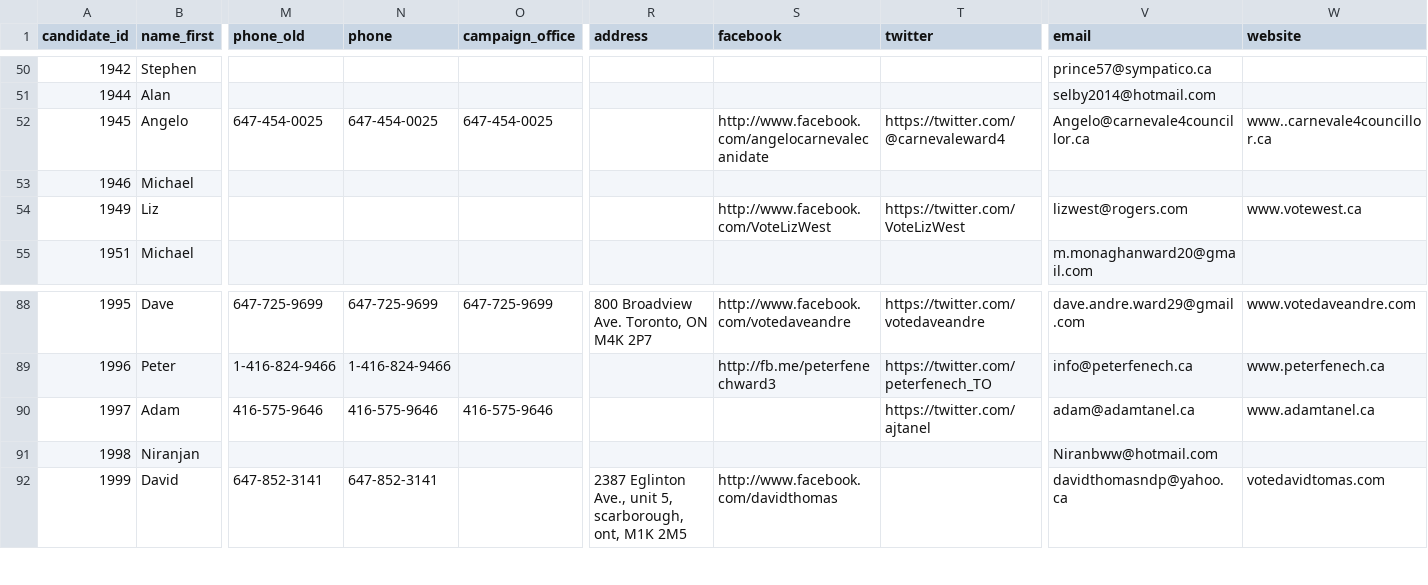
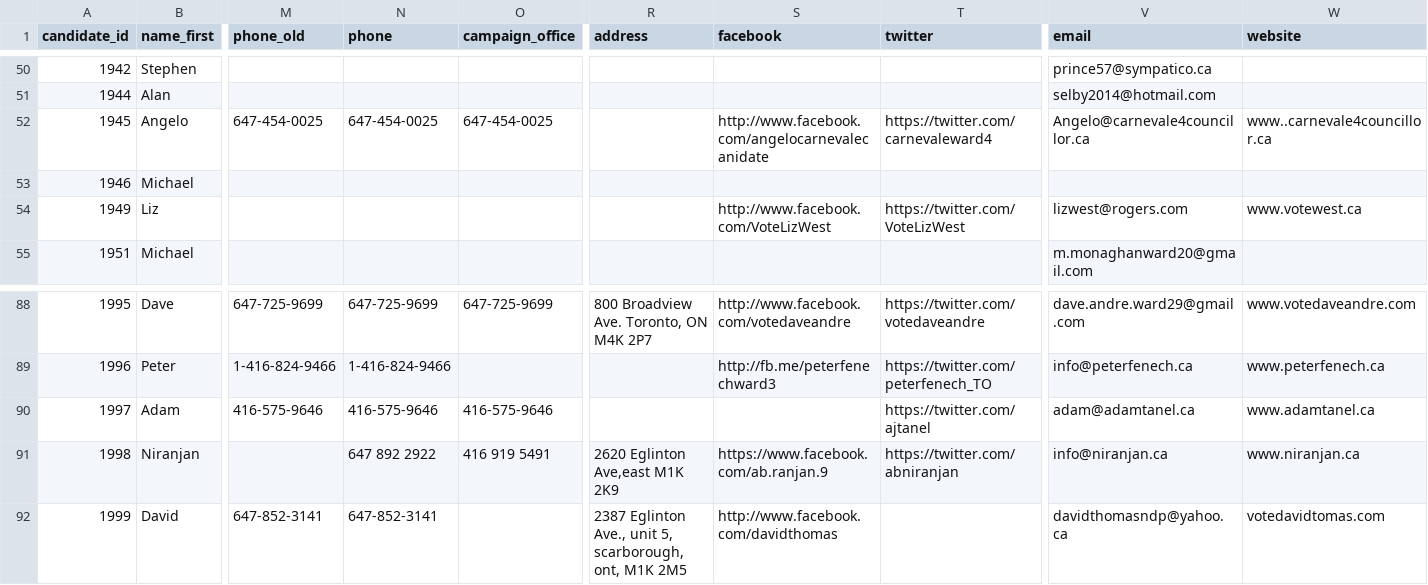
Before and after one commit to phillipadsmith/everycandidate.org, a CSV file: _data/toronto_council.csv, drawn as a sheet; only a part is shown, gaps mark what is left out; the diff names each change by its address in the sheet, - before the commit and + after, or states it on an @@ line.

Commit message:
Data update from contribution. Got to get this automated!

```diff
--- a/_data/toronto_council.csv
+++ b/_data/toronto_council.csv
-T52 (twitter): https://twitter.com/@carnevaleward4
+T52 (twitter): https://twitter.com/carnevaleward4
-N91 (phone): (empty)
+N91 (phone): 647 892 2922
-O91 (campaign_office): (empty)
+O91 (campaign_office): 416 919 5491
-R91 (address): (empty)
+R91 (address): 2620 Eglinton Ave,east M1K 2K9
-S91 (facebook): (empty)
+S91 (facebook): https://www.facebook.com/ab.ranjan.9
-T91 (twitter): (empty)
+T91 (twitter): https://twitter.com/abniranjan
-V91 (email): Niranbww@hotmail.com
+V91 (email): info@niranjan.ca
-W91 (website): (empty)
+W91 (website): www.niranjan.ca
```
Also changed, not shown: 1 other file.
